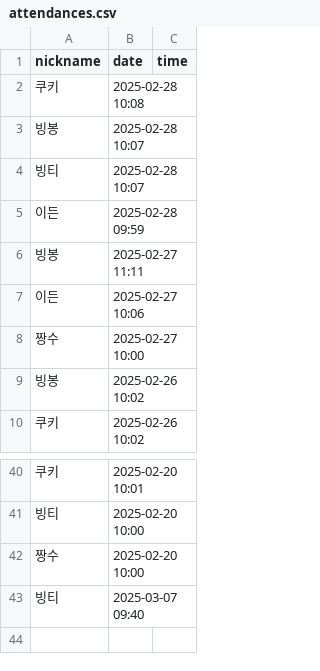
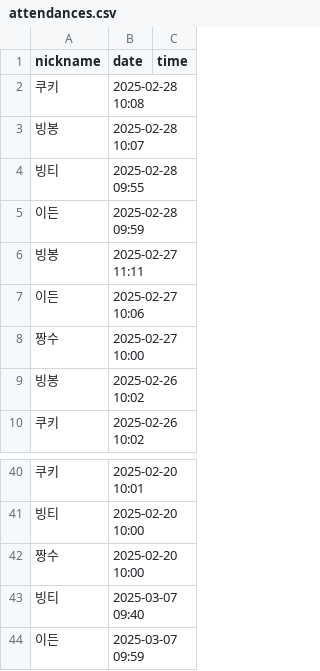
Before and after one commit to sezeme/02-java-attendance-sezeme, a CSV file: src/main/java/attendance/db/attendances.csv, drawn as a sheet; only a part is shown, gaps mark what is left out.

```diff
--- a/src/main/java/attendance/db/attendances.csv
+++ b/src/main/java/attendance/db/attendances.csv
@@ -3,3 +3,3 @@ nickname,date,time
 빙봉,2025-02-28 10:07
-빙티,2025-02-28 10:07
+빙티,2025-02-28 09:55
 이든,2025-02-28 09:59
@@ -43 +43,2 @@ nickname,date,time
 빙티,2025-03-07 09:40
+이든,2025-03-07 09:59
```
Also changed, not shown: 2 other files.
